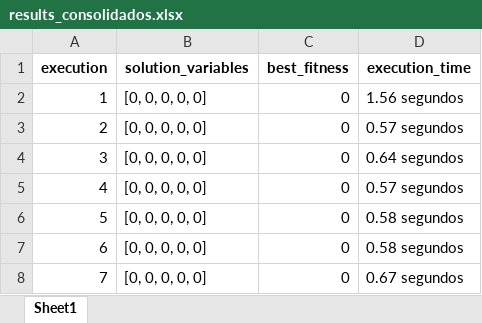
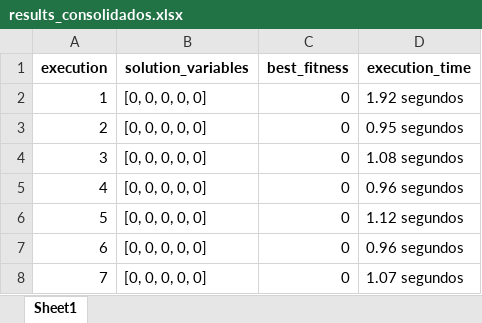
Before and after one commit to PedroVic12/Repopulation-With-Elite-Set, an Excel workbook: src/output/results_consolidados.xlsx, sheet Sheet1, drawn as a sheet; values as stored, in another font and other column widths than the file's, no borders; the diff names each change by its address in the sheet, - before the commit and + after, or states it on an @@ line.

```diff
--- a/src/output/results_consolidados.xlsx (sheet Sheet1)
+++ b/src/output/results_consolidados.xlsx (sheet Sheet1)
-D2 (execution_time): 1.56 segundos
+D2 (execution_time): 1.92 segundos
-D3 (execution_time): 0.57 segundos
+D3 (execution_time): 0.95 segundos
-D4 (execution_time): 0.64 segundos
+D4 (execution_time): 1.08 segundos
-D5 (execution_time): 0.57 segundos
+D5 (execution_time): 0.96 segundos
-D6 (execution_time): 0.58 segundos
+D6 (execution_time): 1.12 segundos
-D7 (execution_time): 0.58 segundos
+D7 (execution_time): 0.96 segundos
-D8 (execution_time): 0.67 segundos
+D8 (execution_time): 1.07 segundos
```
Also changed, not shown: src/output/pop_final.xlsx, 22 other files.
